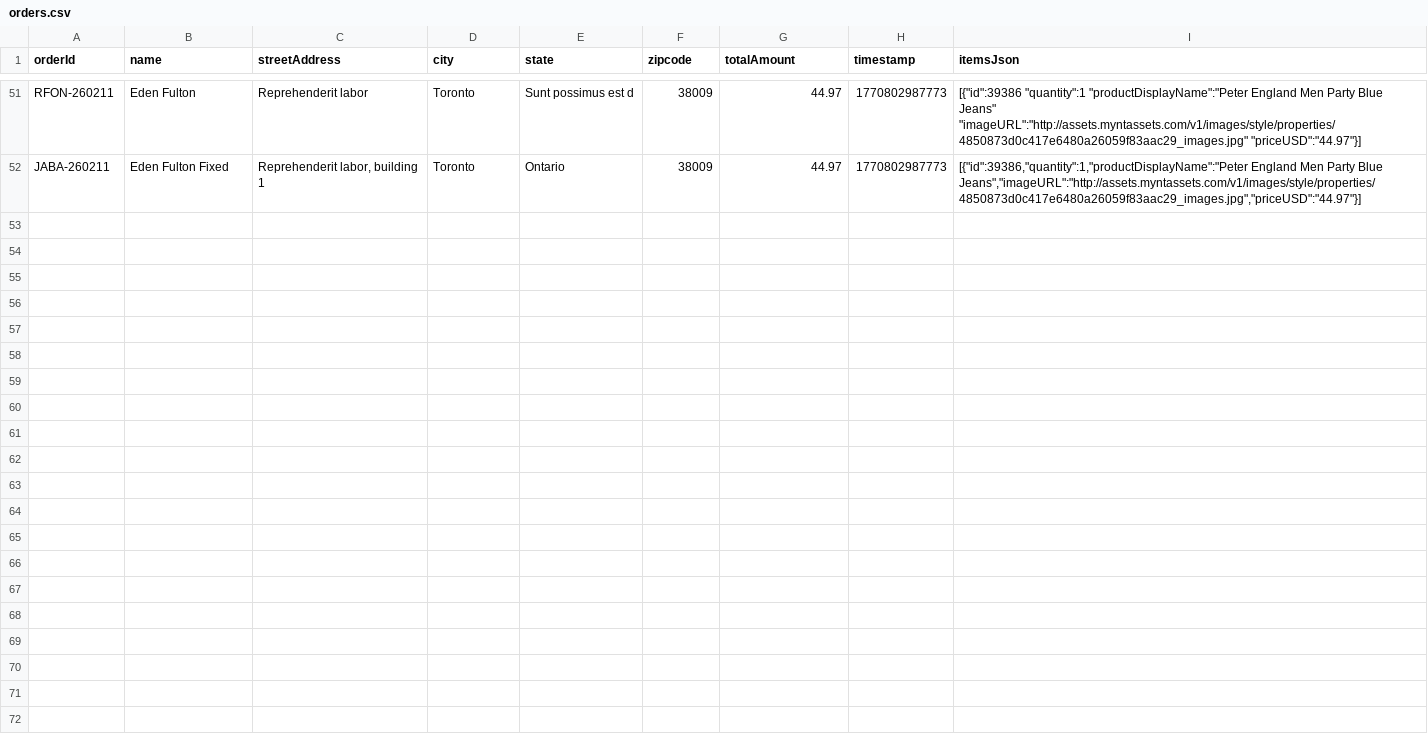
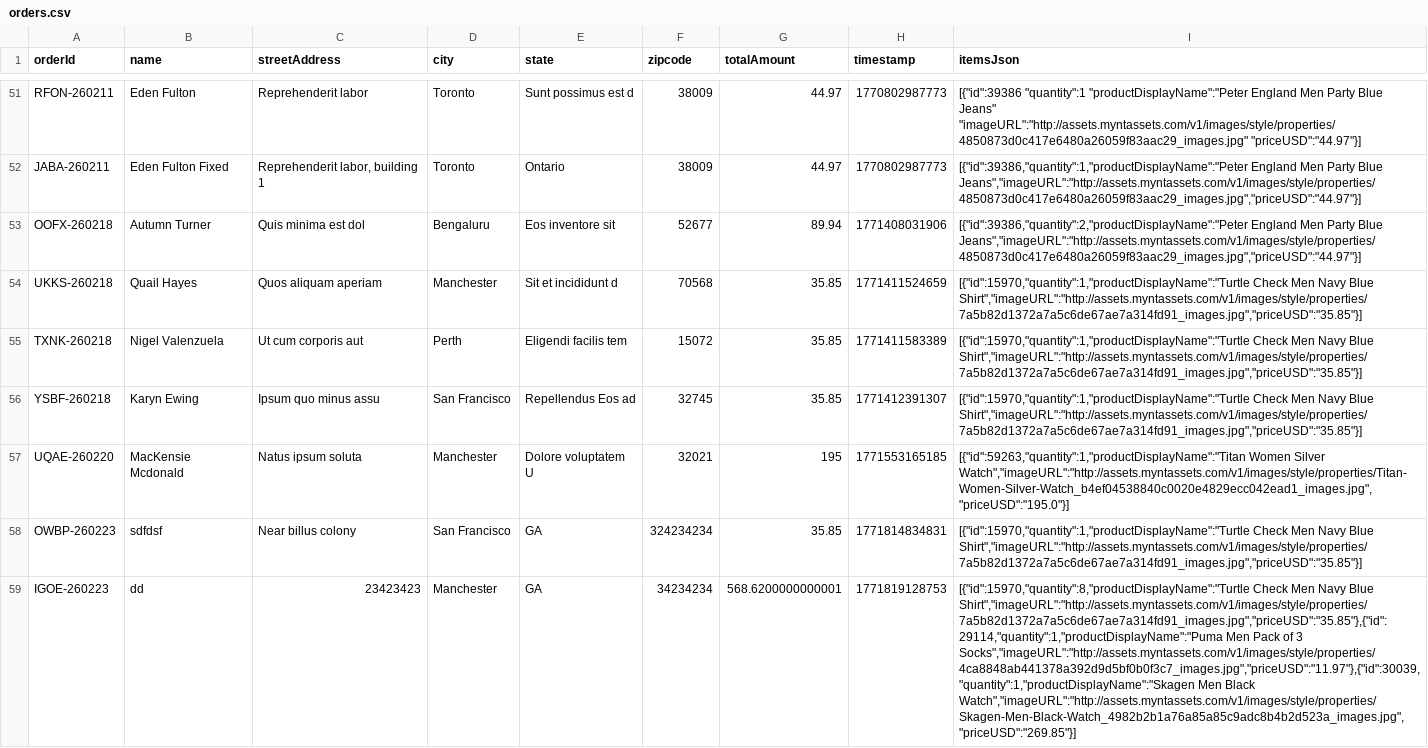
Before and after one commit to Geck-AI/geck-demo, a CSV file: public/data/orders.csv, drawn as a sheet; only a part is shown, gaps mark what is left out; the diff names each change by its address in the sheet, - before the commit and + after, or states it on an @@ line.

```diff
--- a/public/data/orders.csv
+++ b/public/data/orders.csv
+row 53: OOFX-260218 | Autumn Turner | Quis minima est dol | Bengaluru | Eos inventore sit | 52677 | 89.94 | 1771408031906 | [{"id":39386,"quantity":2,"productDisplayName":"Peter England Men Party Blue Jeans","imageURL":"http://assets.myntassets.com/v1/images/style/properties/4850873d0c417e6480a26059f83aac29_images.jpg","priceUSD":"44.97"}]
+row 54: UKKS-260218 | Quail Hayes | Quos aliquam aperiam | Manchester | Sit et incididunt d | 70568 | 35.85 | 1771411524659 | [{"id":15970,"quantity":1,"productDisplayName":"Turtle Check Men Navy Blue Shirt","imageURL":"http://assets.myntassets.com/v1/images/style/properties/7a5b82d1372a7a5c6de67ae7a314fd91_images.jpg","priceUSD":"35.85"}]
+row 55: TXNK-260218 | Nigel Valenzuela | Ut cum corporis aut | Perth | Eligendi facilis tem | 15072 | 35.85 | 1771411583389 | [{"id":15970,"quantity":1,"productDisplayName":"Turtle Check Men Navy Blue Shirt","imageURL":"http://assets.myntassets.com/v1/images/style/properties/7a5b82d1372a7a5c6de67ae7a314fd91_images.jpg","priceUSD":"35.85"}]
+row 56: YSBF-260218 | Karyn Ewing | Ipsum quo minus assu | San Francisco | Repellendus Eos ad | 32745 | 35.85 | 1771412391307 | [{"id":15970,"quantity":1,"productDisplayName":"Turtle Check Men Navy Blue Shirt","imageURL":"http://assets.myntassets.com/v1/images/style/properties/7a5b82d1372a7a5c6de67ae7a314fd91_images.jpg","priceUSD":"35.85"}]
+row 57: UQAE-260220 | MacKensie Mcdonald | Natus ipsum soluta | Manchester | Dolore voluptatem U | 32021 | 195 | 1771553165185 | [{"id":59263,"quantity":1,"productDisplayName":"Titan Women Silver Watch","imageURL":"http://assets.myntassets.com/v1/images/style/properties/Titan-Women-Silver-Watch_b4ef04538840c0020e4829ecc042ead1_images.jpg","priceUSD":"195.0"}]
+row 58: OWBP-260223 | sdfdsf | Near billus colony | San Francisco | GA | 324234234 | 35.85 | 1771814834831 | [{"id":15970,"quantity":1,"productDisplayName":"Turtle Check Men Navy Blue Shirt","imageURL":"http://assets.myntassets.com/v1/images/style/properties/7a5b82d1372a7a5c6de67ae7a314fd91_images.jpg","priceUSD":"35.85"}]
+row 59: IGOE-260223 | dd | 23423423 | Manchester | GA | 34234234 | 568.6200000000001 | 1771819128753 | [{"id":15970,"quantity":8,"productDisplayName":"Turtle Check Men Navy Blue Shirt","imageURL":"http://assets.myntassets.com/v1/images/style/properties/7a5b82d1372a7a5c6de67ae7a314fd91_images.jpg","priceUSD":"35.85"},{"id":29114,"quantity":1,"productDisplayName":"Puma Men Pack of 3 Socks","imageURL":"http://assets.myntassets.com/v1/images/style/properties/4ca8848ab441378a392d9d5bf0b0f3c7_images.jpg","priceUSD":"11.97"},{"id":30039,"quantity":1,"productDisplayName":"Skagen Men Black Watch","imageURL":"http://assets.myntassets.com/v1/images/style/properties/Skagen-Men-Black-Watch_4982b2b1a76a85a85c9adc8b4b2d523a_images.jpg","priceUSD":"269.85"}]
```
Also changed, not shown: 13 other files.
